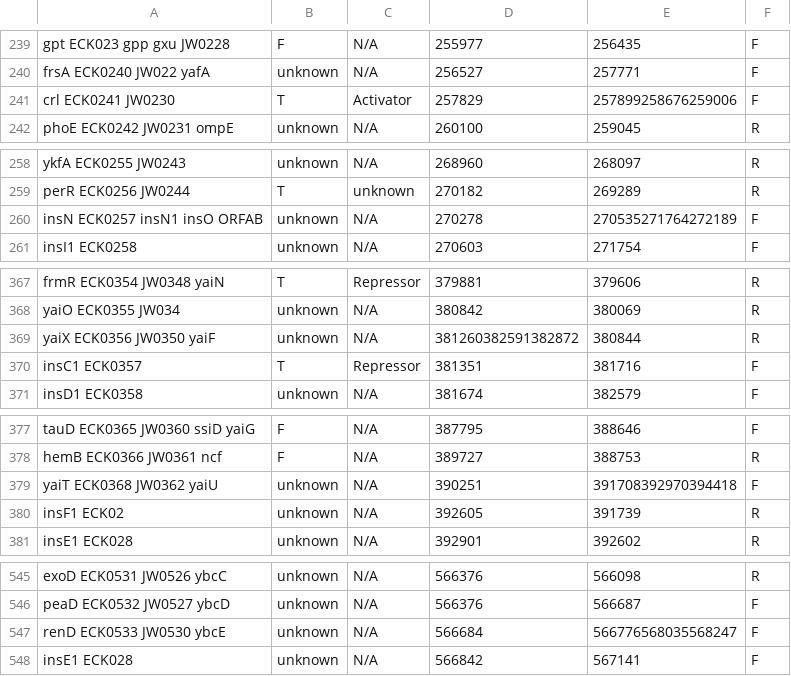
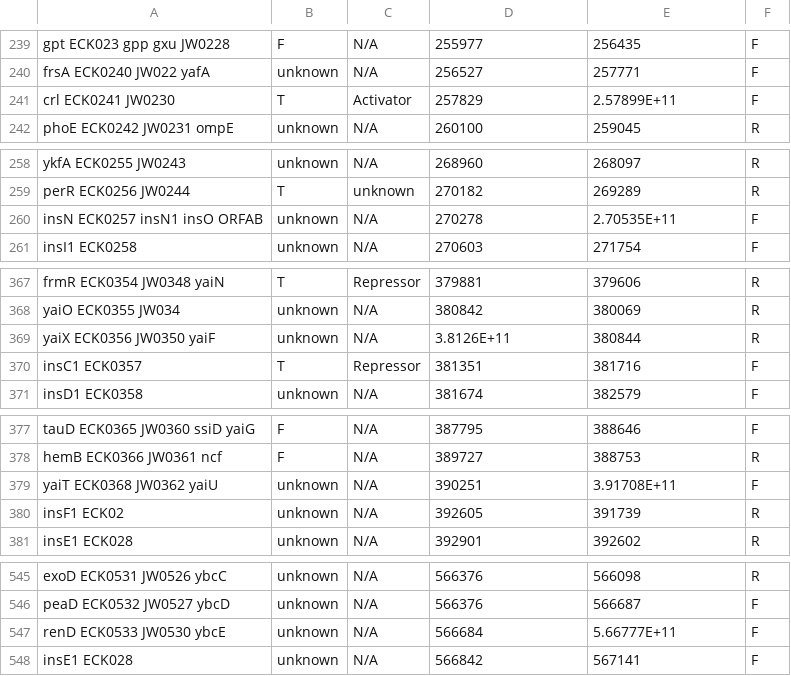
Before and after one commit to alexandra-nero/BE562_Final, a CSV file: Ecoli_MG1655Master.csv, drawn as a sheet; only a part is shown, gaps mark what is left out; the diff covers the shown part only.

```diff
--- a/Ecoli_MG1655Master.csv
+++ b/Ecoli_MG1655Master.csv
@@ -240,3 +240,3 @@ gpt ECK023 gpp gxu JW0228 ,F,N/A,255977,256435,F
 frsA ECK0240 JW022 yafA ,unknown,N/A,256527,257771,F
-crl ECK0241 JW0230 ,T,Activator,257829,257899258676259006,F
+crl ECK0241 JW0230 ,T,Activator,257829,2.57899E+11,F
 phoE ECK0242 JW0231 ompE ,unknown,N/A,260100,259045,R
@@ -259,3 +259,3 @@ ykfA ECK0255 JW0243 ,unknown,N/A,268960,268097,R
 perR ECK0256 JW0244 ,T,unknown,270182,269289,R
-insN ECK0257 insN1 insO ORFAB ,unknown,N/A,270278,270535271764272189,F
+insN ECK0257 insN1 insO ORFAB ,unknown,N/A,270278,2.70535E+11,F
 insI1 ECK0258 ,unknown,N/A,270603,271754,F
@@ -368,3 +368,3 @@ frmR ECK0354 JW0348 yaiN ,T,Repressor,379881,379606,R
 yaiO ECK0355 JW034 ,unknown,N/A,380842,380069,R
-yaiX ECK0356 JW0350 yaiF ,unknown,N/A,381260382591382872,380844,R
+yaiX ECK0356 JW0350 yaiF ,unknown,N/A,3.8126E+11,380844,R
 insC1 ECK0357 ,T,Repressor,381351,381716,F
@@ -378,3 +378,3 @@ tauD ECK0365 JW0360 ssiD yaiG ,F,N/A,387795,388646,F
 hemB ECK0366 JW0361 ncf ,F,N/A,389727,388753,R
-yaiT ECK0368 JW0362 yaiU ,unknown,N/A,390251,391708392970394418,F
+yaiT ECK0368 JW0362 yaiU ,unknown,N/A,390251,3.91708E+11,F
 insF1 ECK02 ,unknown,N/A,392605,391739,R
@@ -546,3 +546,3 @@ exoD ECK0531 JW0526 ybcC ,unknown,N/A,566376,566098,R
 peaD ECK0532 JW0527 ybcD ,unknown,N/A,566376,566687,F
-renD ECK0533 JW0530 ybcE ,unknown,N/A,566684,566776568035568247,F
+renD ECK0533 JW0530 ybcE ,unknown,N/A,566684,5.66777E+11,F
 insE1 ECK028 ,unknown,N/A,566842,567141,F
```
Also changed, not shown: 13 edited cells elsewhere in this file, Ecoli_MG1655TFPairs.csv, 7 other files.
